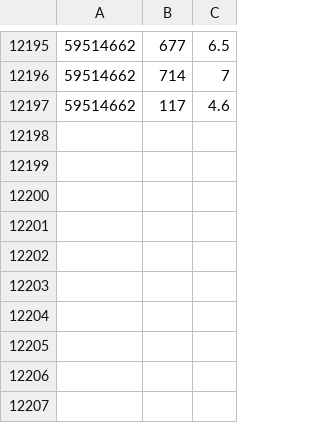
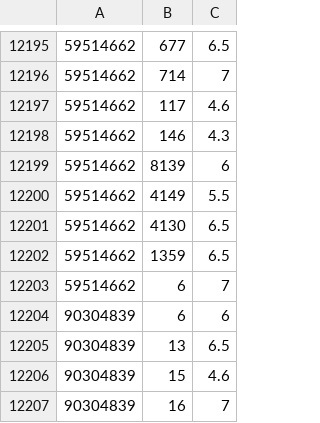
Before and after one commit to HanserEteRiRi/server, a CSV file: musearcher/hashedData.csv, drawn as a sheet; only a part is shown, gaps mark what is left out.

```diff
--- a/musearcher/hashedData.csv
+++ b/musearcher/hashedData.csv
@@ -12197 +12197,11 @@
 59514662,117,4.6
+59514662,146,4.3
+59514662,8139,6
+59514662,4149,5.5
+59514662,4130,6.5
+59514662,1359,6.5
+59514662,6,7
+90304839,6,6
+90304839,13,6.5
+90304839,15,4.6
+90304839,16,7
```
Also changed, not shown: musearcher/recommend/train.csv, 13 other files.
